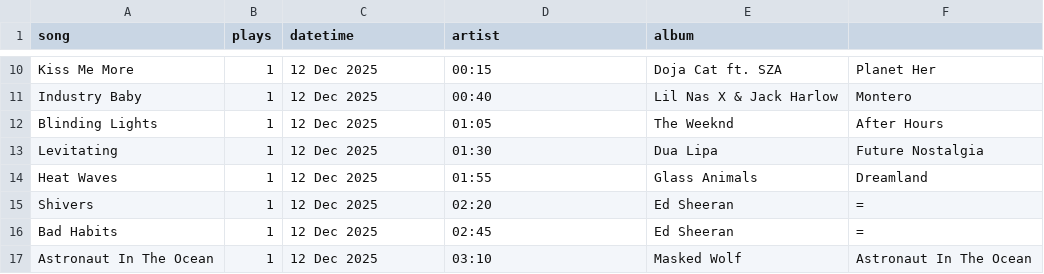
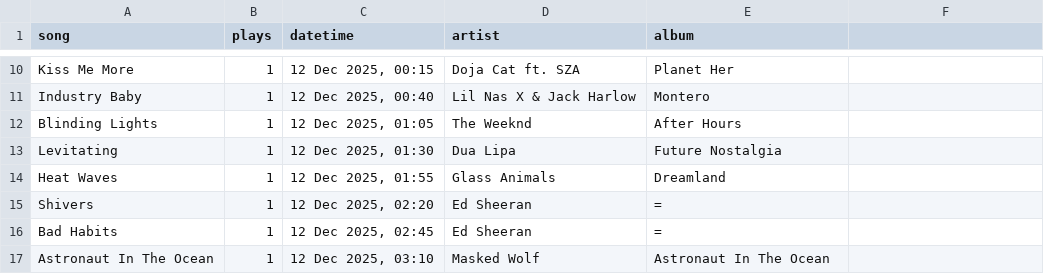
Before and after one commit to erwindank/charts, a CSV file: project/data/scrobbles-erwindank-1765486344.csv, drawn as a sheet; only a part is shown, gaps mark what is left out; the diff covers the shown part only; the diff names each change by its address in the sheet, - before the commit and + after, or states it on an @@ line.

```diff
--- a/project/data/scrobbles-erwindank-1765486344.csv
+++ b/project/data/scrobbles-erwindank-1765486344.csv
-C10 (datetime): 12 Dec 2025
+C10 (datetime): 12 Dec 2025, 00:15
-D10 (artist): 00:15
+D10 (artist): Doja Cat ft. SZA
-E10 (album): Doja Cat ft. SZA
+E10 (album): Planet Her
-F10: Planet Her
+F10: (empty)
-C11 (datetime): 12 Dec 2025
+C11 (datetime): 12 Dec 2025, 00:40
-D11 (artist): 00:40
+D11 (artist): Lil Nas X & Jack Harlow
-E11 (album): Lil Nas X & Jack Harlow
+E11 (album): Montero
-F11: Montero
+F11: (empty)
-C12 (datetime): 12 Dec 2025
+C12 (datetime): 12 Dec 2025, 01:05
-D12 (artist): 01:05
+D12 (artist): The Weeknd
-E12 (album): The Weeknd
+E12 (album): After Hours
-F12: After Hours
+F12: (empty)
-C13 (datetime): 12 Dec 2025
+C13 (datetime): 12 Dec 2025, 01:30
-D13 (artist): 01:30
+D13 (artist): Dua Lipa
-E13 (album): Dua Lipa
+E13 (album): Future Nostalgia
-F13: Future Nostalgia
+F13: (empty)
-C14 (datetime): 12 Dec 2025
+C14 (datetime): 12 Dec 2025, 01:55
-D14 (artist): 01:55
+D14 (artist): Glass Animals
-E14 (album): Glass Animals
+E14 (album): Dreamland
-F14: Dreamland
+F14: (empty)
-C15 (datetime): 12 Dec 2025
+C15 (datetime): 12 Dec 2025, 02:20
-D15 (artist): 02:20
+D15 (artist): Ed Sheeran
-E15:E16 (album): Ed Sheeran
+E15:E16 (album): =
-F15:F16: =
+F15:F16: (empty)
-C16 (datetime): 12 Dec 2025
+C16 (datetime): 12 Dec 2025, 02:45
-D16 (artist): 02:45
+D16 (artist): Ed Sheeran
-C17 (datetime): 12 Dec 2025
+C17 (datetime): 12 Dec 2025, 03:10
-D17 (artist): 03:10
+D17 (artist): Masked Wolf
-E17 (album): Masked Wolf
+E17 (album): Astronaut In The Ocean
-F17: Astronaut In The Ocean
+F17: (empty)
```
Also changed, not shown: 168 edited cells elsewhere in this file.
